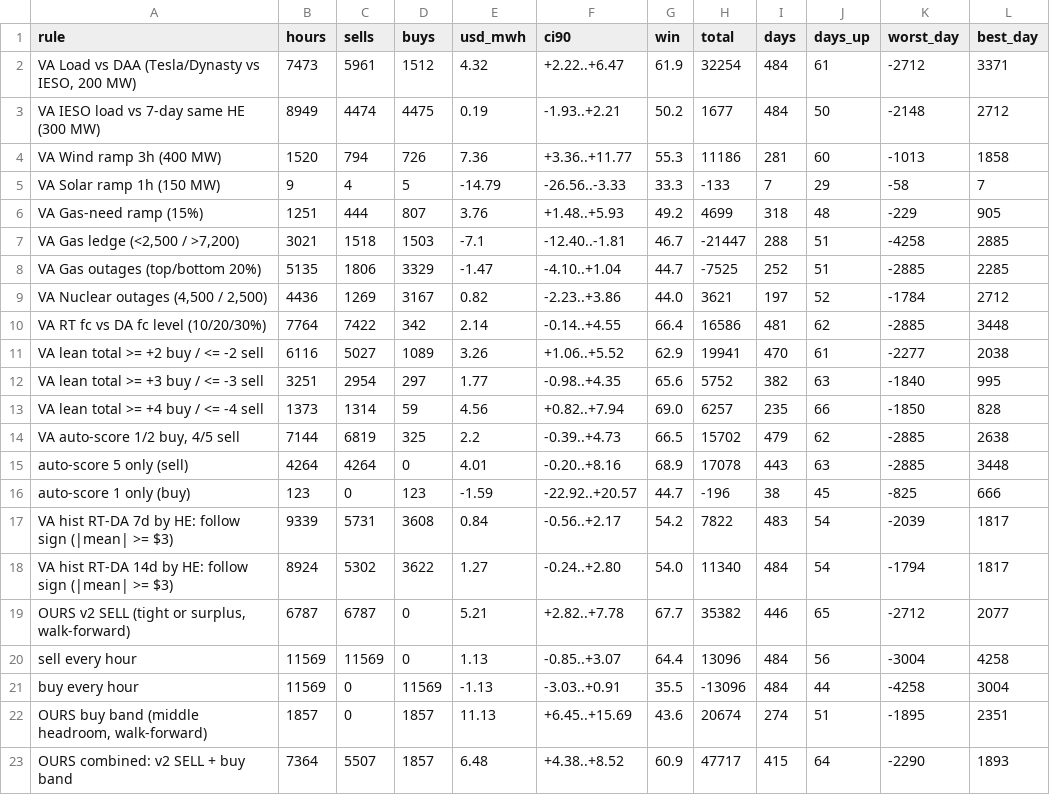
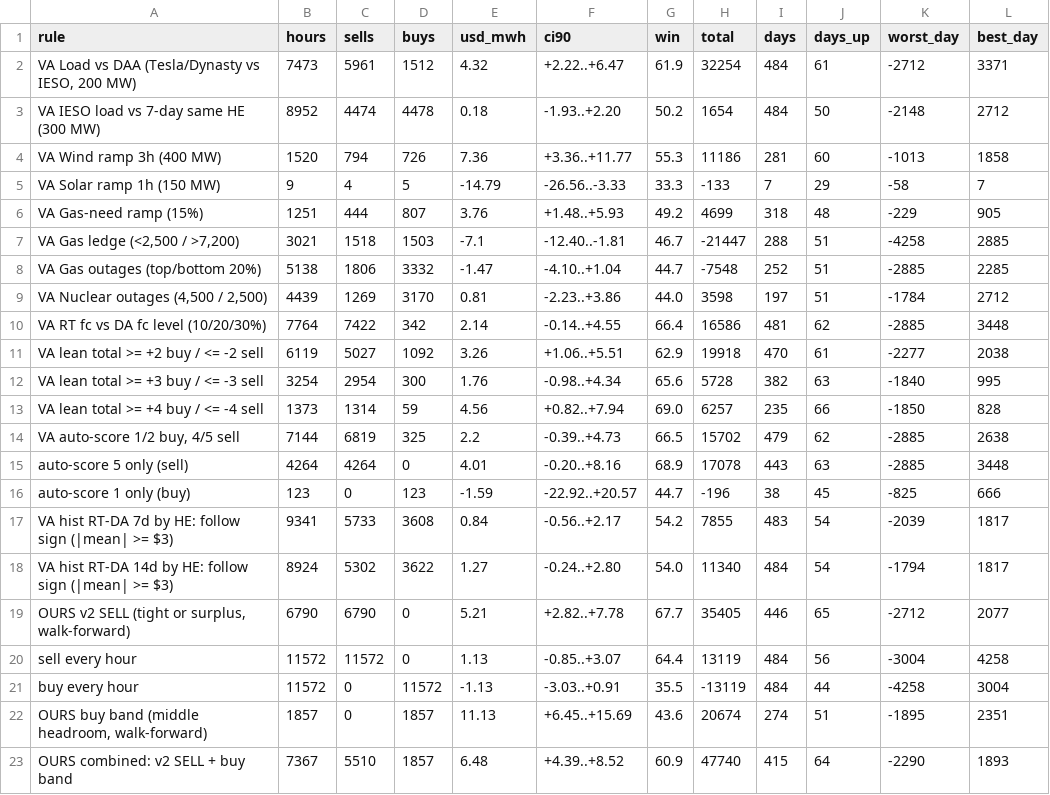
Before and after one commit to Dynastymaad/ieso-cushion-model, a CSV file: data/dv_rules_EAST.csv, drawn as a sheet.

```diff
--- a/data/dv_rules_EAST.csv
+++ b/data/dv_rules_EAST.csv
@@ -2,3 +2,3 @@ rule,hours,sells,buys,usd_mwh,ci90,win,total,days,days_up,worst_day,best_day
 "VA Load vs DAA (Tesla/Dynasty vs IESO, 200 MW)",7473,5961,1512,4.32,+2.22..+6.47,61.9,32254,484,61,-2712,3371
-VA IESO load vs 7-day same HE (300 MW),8949,4474,4475,0.19,-1.93..+2.21,50.2,1677,484,50,-2148,2712
+VA IESO load vs 7-day same HE (300 MW),8952,4474,4478,0.18,-1.93..+2.20,50.2,1654,484,50,-2148,2712
 VA Wind ramp 3h (400 MW),1520,794,726,7.36,+3.36..+11.77,55.3,11186,281,60,-1013,1858
@@ -7,7 +7,7 @@ VA Gas-need ramp (15%),1251,444,807,3.76,+1.48..+5.93,49.2,4699,318,48,-229,905
 "VA Gas ledge (<2,500 / >7,200)",3021,1518,1503,-7.1,-12.40..-1.81,46.7,-21447,288,51,-4258,2885
-VA Gas outages (top/bottom 20%),5135,1806,3329,-1.47,-4.10..+1.04,44.7,-7525,252,51,-2885,2285
-"VA Nuclear outages (4,500 / 2,500)",4436,1269,3167,0.82,-2.23..+3.86,44.0,3621,197,52,-1784,2712
+VA Gas outages (top/bottom 20%),5138,1806,3332,-1.47,-4.10..+1.04,44.7,-7548,252,51,-2885,2285
+"VA Nuclear outages (4,500 / 2,500)",4439,1269,3170,0.81,-2.23..+3.86,44.0,3598,197,51,-1784,2712
 VA RT fc vs DA fc level (10/20/30%),7764,7422,342,2.14,-0.14..+4.55,66.4,16586,481,62,-2885,3448
-VA lean total >= +2 buy / <= -2 sell,6116,5027,1089,3.26,+1.06..+5.52,62.9,19941,470,61,-2277,2038
-VA lean total >= +3 buy / <= -3 sell,3251,2954,297,1.77,-0.98..+4.35,65.6,5752,382,63,-1840,995
+VA lean total >= +2 buy / <= -2 sell,6119,5027,1092,3.26,+1.06..+5.51,62.9,19918,470,61,-2277,2038
+VA lean total >= +3 buy / <= -3 sell,3254,2954,300,1.76,-0.98..+4.34,65.6,5728,382,63,-1840,995
 VA lean total >= +4 buy / <= -4 sell,1373,1314,59,4.56,+0.82..+7.94,69.0,6257,235,66,-1850,828
@@ -16,8 +16,8 @@ VA lean total >= +4 buy / <= -4 sell,1373,1314,59,4.56,+0.82..+7.94,69.0,6257,23
   auto-score 1 only (buy),123,0,123,-1.59,-22.92..+20.57,44.7,-196,38,45,-825,666
-VA hist RT-DA 7d by HE: follow sign (|mean| >= $3),9339,5731,3608,0.84,-0.56..+2.17,54.2,7822,483,54,-2039,1817
+VA hist RT-DA 7d by HE: follow sign (|mean| >= $3),9341,5733,3608,0.84,-0.56..+2.17,54.2,7855,483,54,-2039,1817
 VA hist RT-DA 14d by HE: follow sign (|mean| >= $3),8924,5302,3622,1.27,-0.24..+2.80,54.0,11340,484,54,-1794,1817
-"OURS v2 SELL (tight or surplus, walk-forward)",6787,6787,0,5.21,+2.82..+7.78,67.7,35382,446,65,-2712,2077
-sell every hour,11569,11569,0,1.13,-0.85..+3.07,64.4,13096,484,56,-3004,4258
-buy every hour,11569,0,11569,-1.13,-3.03..+0.91,35.5,-13096,484,44,-4258,3004
+"OURS v2 SELL (tight or surplus, walk-forward)",6790,6790,0,5.21,+2.82..+7.78,67.7,35405,446,65,-2712,2077
+sell every hour,11572,11572,0,1.13,-0.85..+3.07,64.4,13119,484,56,-3004,4258
+buy every hour,11572,0,11572,-1.13,-3.03..+0.91,35.5,-13119,484,44,-4258,3004
 "OURS buy band (middle headroom, walk-forward)",1857,0,1857,11.13,+6.45..+15.69,43.6,20674,274,51,-1895,2351
-OURS combined: v2 SELL + buy band,7364,5507,1857,6.48,+4.38..+8.52,60.9,47717,415,64,-2290,1893
+OURS combined: v2 SELL + buy band,7367,5510,1857,6.48,+4.39..+8.52,60.9,47740,415,64,-2290,1893
```
Also changed, not shown: data/dv_ladders_EAST.csv, data/dv_ladders_OTTAWA.csv, 4 other files.
